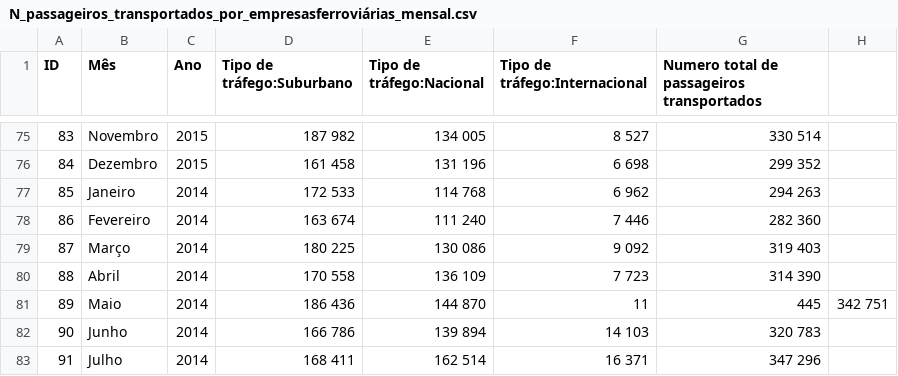
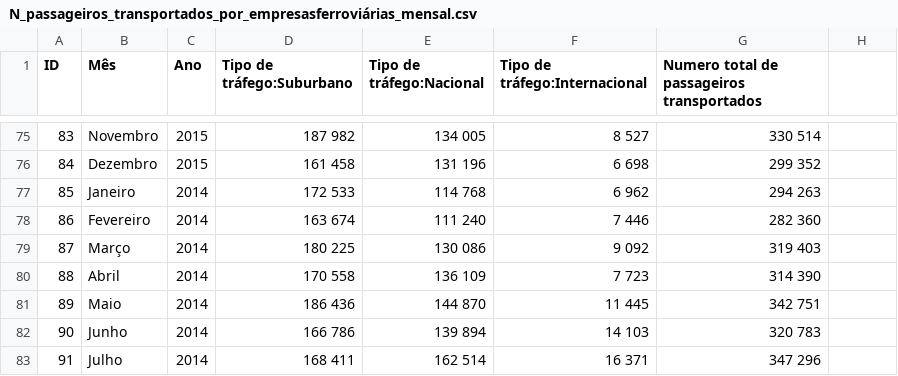
Before and after one commit to GrupodePA/GrupodePA, a CSV file: N_passageiros_transportados_por_empresasferroviárias_mensal.csv, drawn as a sheet; only a part is shown, gaps mark what is left out.

Commit message:
Add files via upload

```diff
--- a/N_passageiros_transportados_por_empresasferroviárias_mensal.csv
+++ b/N_passageiros_transportados_por_empresasferroviárias_mensal.csv
@@ -80,3 +80,3 @@ ID,Mês,Ano,Tipo de tráfego:Suburbano,Tipo de tráfego:Nacional,Tipo de tráfeg
 88,Abril,2014,170 558,136 109,7 723,314 390
-89,Maio,2014,186 436,144 870,11, 445,342 751
+89,Maio,2014,186 436,144 870,11 445,342 751
 90,Junho,2014,166 786,139 894,14 103,320 783
```
